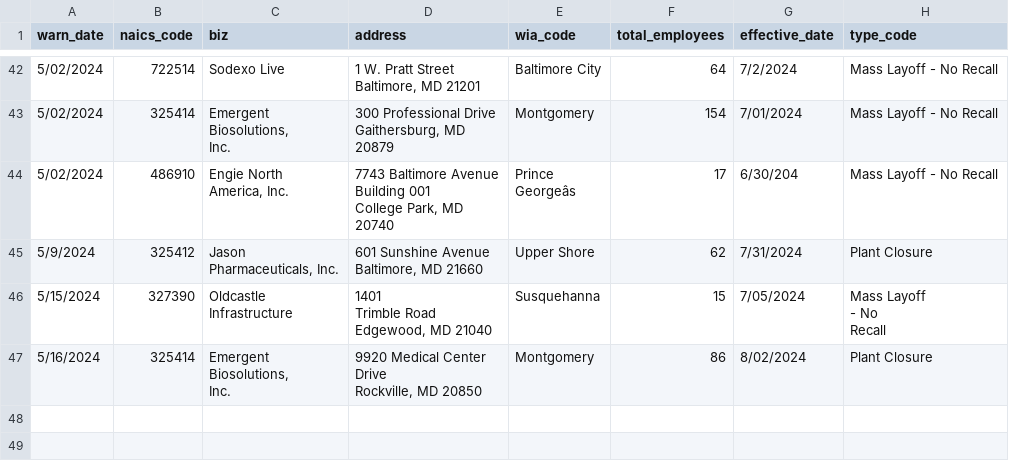
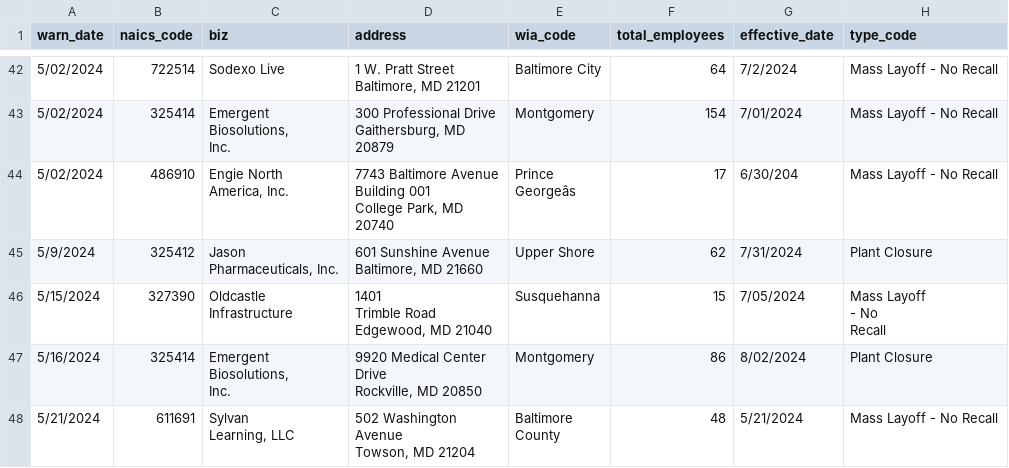
Before and after one commit to danacassidy/kitty-the-cat-github-scraper, a CSV file: warn-data.csv, drawn as a sheet; only a part is shown, gaps mark what is left out; ↵ is a line break in a cell; the diff names each change by its address in the sheet, - before the commit and + after, or states it on an @@ line.

```diff
--- a/warn-data.csv
+++ b/warn-data.csv
+row 48: 5/21/2024 | 611691 | Sylvan ↵ Learning, LLC | 502 Washington ↵ Avenue ↵ Towson, MD 21204 | Baltimore ↵ County | 48 | 5/21/2024 | Mass Layoff - No Recall
```
